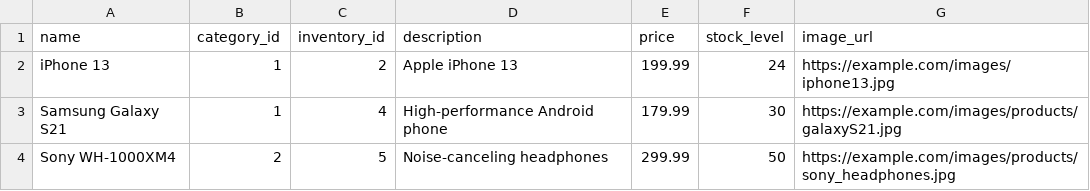
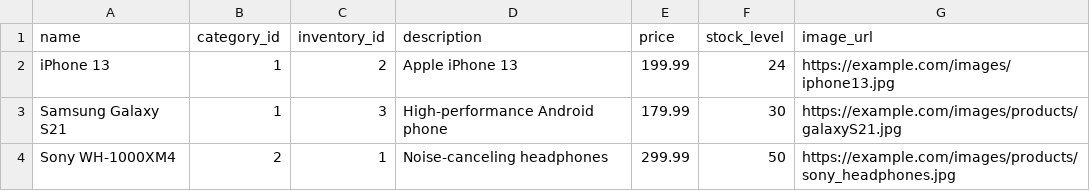
Before and after one commit to Ahmad-Dimashkie/Secure_E-Commerce_Website, a CSV file: Backend/uploads/test.csv, drawn as a sheet; the diff names each change by its address in the sheet, - before the commit and + after, or states it on an @@ line.

Commit message:
test

```diff
--- a/Backend/uploads/test.csv
+++ b/Backend/uploads/test.csv
-C3 (inventory_id): 4
+C3 (inventory_id): 3
-C4 (inventory_id): 5
+C4 (inventory_id): 1
```
